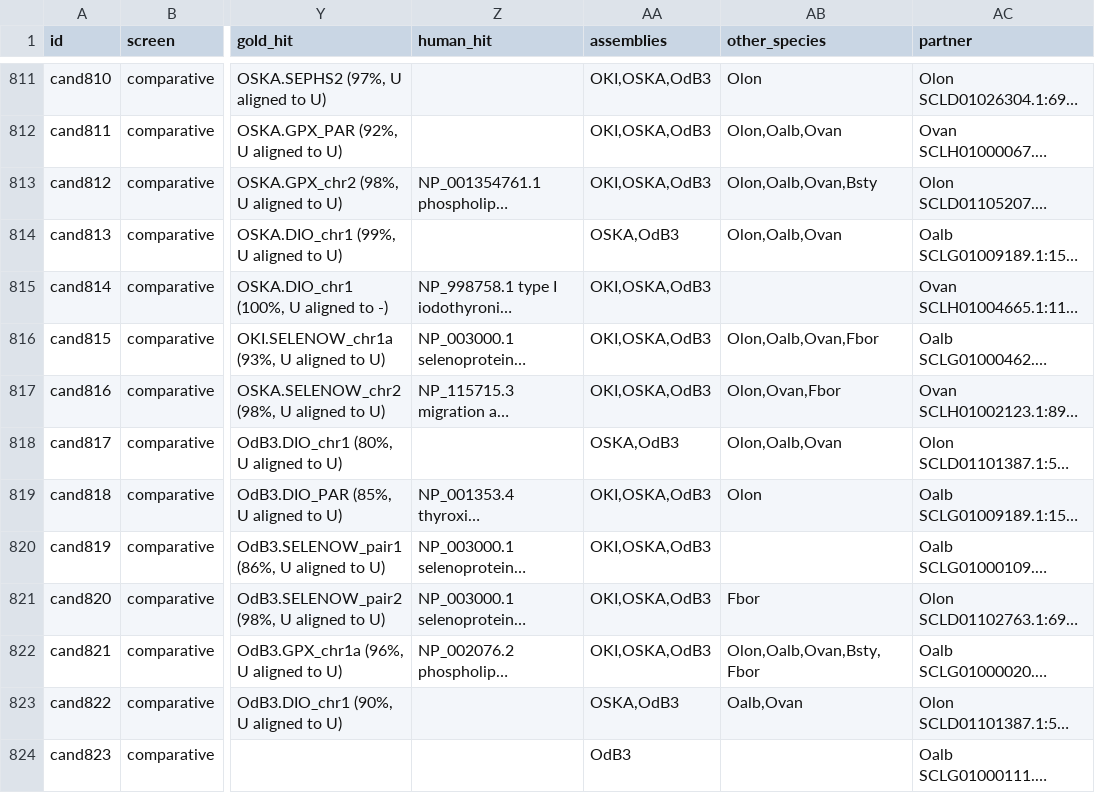
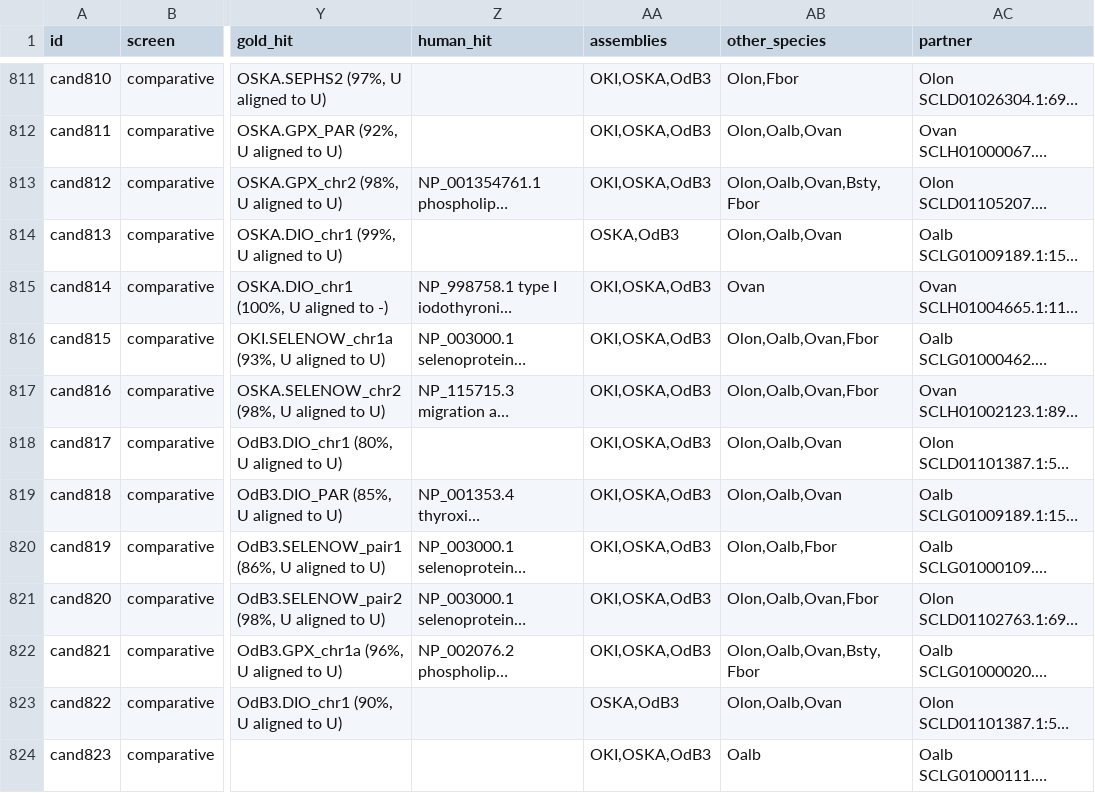
Before and after one commit to oist/LuscombeU_Oikopleura_Selenoproteins, a TSV file: results/tables/stage2_uga_screen.tsv, drawn as a sheet; only a part is shown, gaps mark what is left out; long unchanged cells end in …; the diff covers the shown part only; the diff names each change by its address in the sheet, - before the commit and + after, or states it on an @@ line.

```diff
--- a/results/tables/stage2_uga_screen.tsv
+++ b/results/tables/stage2_uga_screen.tsv
-AB811 (other_species): Olon
+AB811 (other_species): Olon,Fbor
-AB813 (other_species): Olon,Oalb,Ovan,Bsty
+AB813 (other_species): Olon,Oalb,Ovan,Bsty,Fbor
-AB815 (other_species): (empty)
+AB815 (other_species): Ovan
-AB817 (other_species): Olon,Ovan,Fbor
+AB817 (other_species): Olon,Oalb,Ovan,Fbor
-AA818 (assemblies): OSKA,OdB3
+AA818 (assemblies): OKI,OSKA,OdB3
-AB819 (other_species): Olon
+AB819 (other_species): Olon,Oalb,Ovan
-AB820 (other_species): (empty)
+AB820 (other_species): Olon,Oalb,Fbor
-AB821 (other_species): Fbor
+AB821 (other_species): Olon,Oalb,Ovan,Fbor
-AB823 (other_species): Oalb,Ovan
+AB823 (other_species): Olon,Oalb,Ovan
-AA824 (assemblies): OdB3
+AA824 (assemblies): OKI,OSKA,OdB3
-AB824 (other_species): (empty)
+AB824 (other_species): Oalb
```
Also changed, not shown: 180 edited cells elsewhere in this file, results/tables/stage2_uga_screen_summary.tsv.
